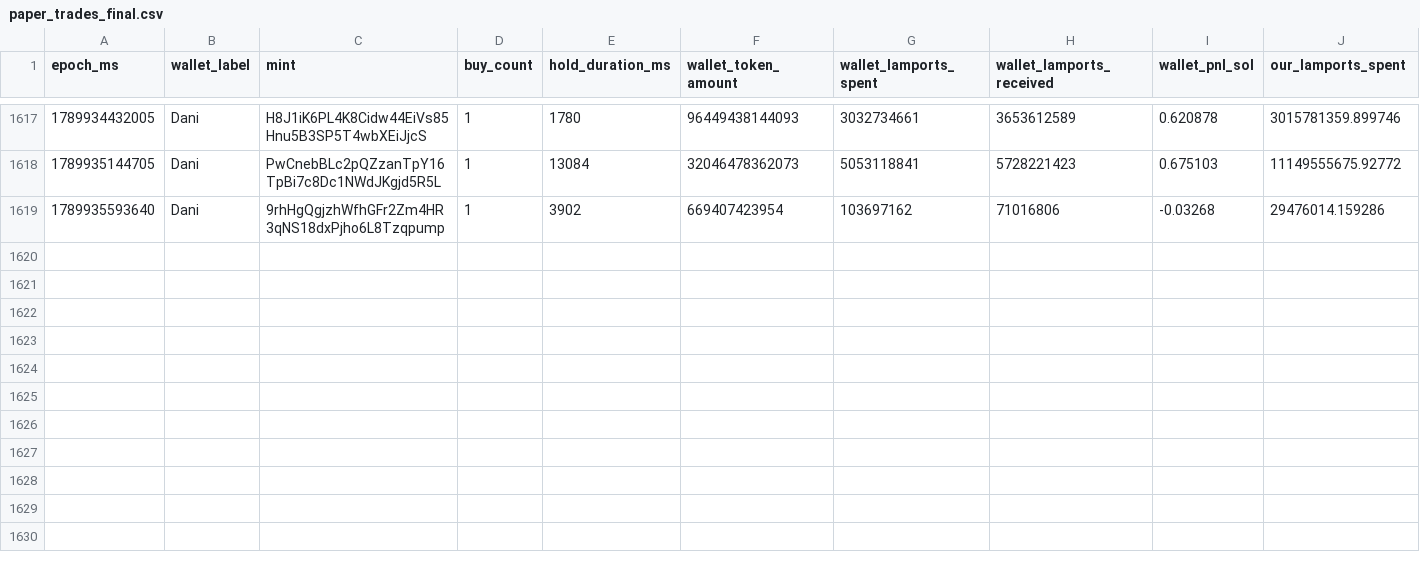
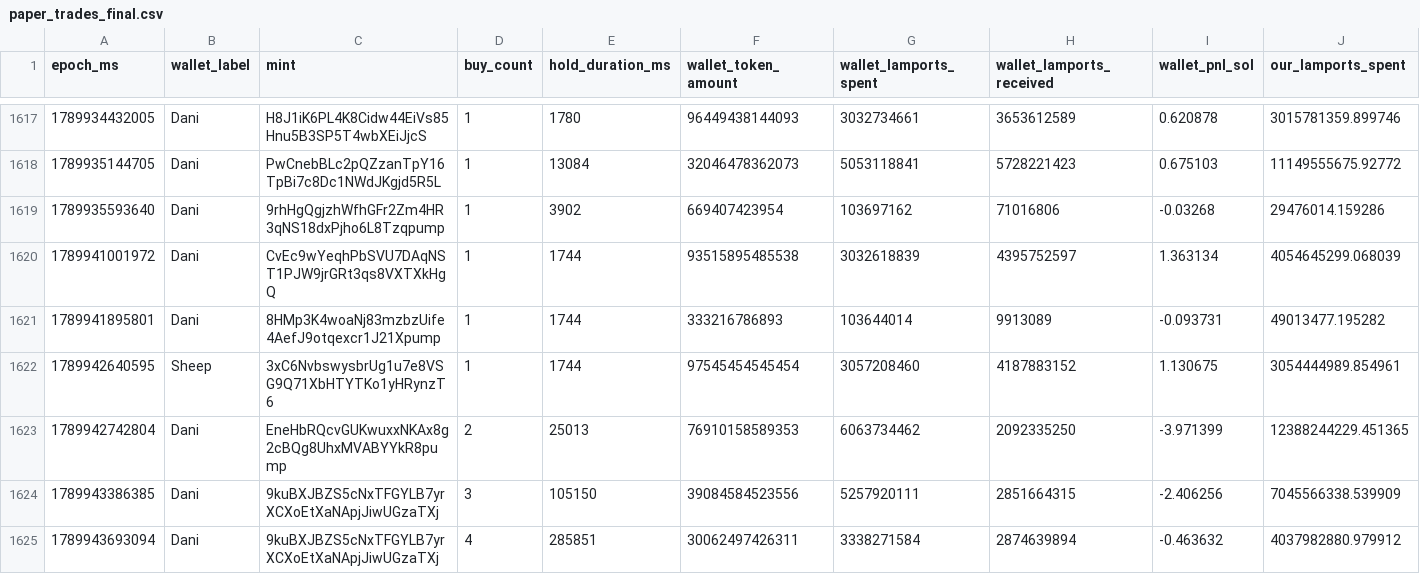
Before and after one commit to dturnover/solana-copy-trader, a CSV file: reports/paper_trades_final.csv, drawn as a sheet; only a part is shown, gaps mark what is left out; rows hold the shown columns only; the diff names each change by its address in the sheet, - before the commit and + after, or states it on an @@ line.

```diff
--- a/reports/paper_trades_final.csv
+++ b/reports/paper_trades_final.csv
+row 1620: 1789941001972 | Dani | CvEc9wYeqhPbSVU7DAqNST1PJW9jrGRt3qs8VXTXkHgQ | 1 | 1744 | 93515895485538 | 3032618839 | 4395752597 | 1.363134 | 4054645299.068039
+row 1621: 1789941895801 | Dani | 8HMp3K4woaNj83mzbzUife4AefJ9otqexcr1J21Xpump | 1 | 1744 | 333216786893 | 103644014 | 9913089 | -0.093731 | 49013477.195282
+row 1622: 1789942640595 | Sheep | 3xC6NvbswysbrUg1u7e8VSG9Q71XbHTYTKo1yHRynzT6 | 1 | 1744 | 97545454545454 | 3057208460 | 4187883152 | 1.130675 | 3054444989.854961
+row 1623: 1789942742804 | Dani | EneHbRQcvGUKwuxxNKAx8g2cBQg8UhxMVABYYkR8pump | 2 | 25013 | 76910158589353 | 6063734462 | 2092335250 | -3.971399 | 12388244229.451365
+row 1624: 1789943386385 | Dani | 9kuBXJBZS5cNxTFGYLB7yrXCXoEtXaNApjJiwUGzaTXj | 3 | 105150 | 39084584523556 | 5257920111 | 2851664315 | -2.406256 | 7045566338.539909
+row 1625: 1789943693094 | Dani | 9kuBXJBZS5cNxTFGYLB7yrXCXoEtXaNApjJiwUGzaTXj | 4 | 285851 | 30062497426311 | 3338271584 | 2874639894 | -0.463632 | 4037982880.979912
```
